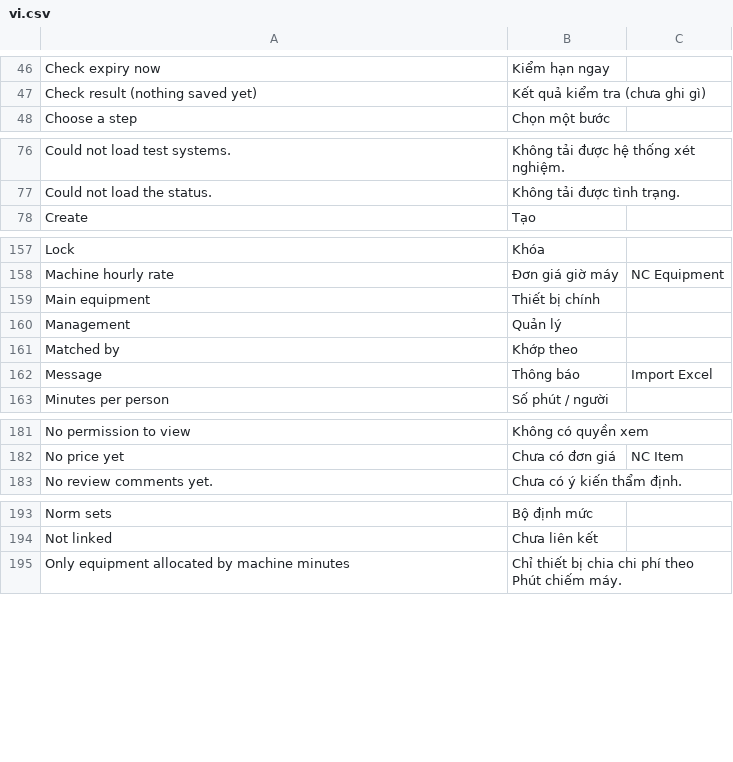
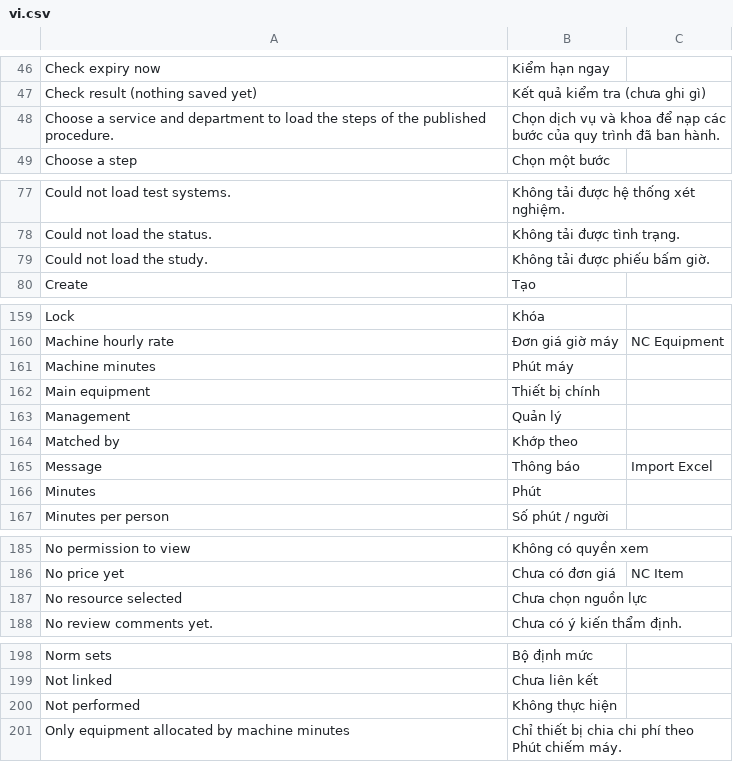
Before and after one commit to tiendj28-dotcom/normcore, a CSV file: normcore/translations/vi.csv, drawn as a sheet; only a part is shown, gaps mark what is left out; the diff covers the shown part only; the diff names each change by its address in the sheet, - before the commit and + after, or states it on an @@ line.

```diff
--- a/normcore/translations/vi.csv
+++ b/normcore/translations/vi.csv
+row 48: Choose a service and department to load the steps of the published procedure. | Chọn dịch vụ và khoa để nạp các bước của quy trình đã ban hành.
+row 79: Could not load the study. | Không tải được phiếu bấm giờ.
+row 161: Machine minutes | Phút máy
+row 166: Minutes | Phút
+row 187: No resource selected | Chưa chọn nguồn lực
+row 200: Not performed | Không thực hiện
```
Also changed, not shown: 4 added rows elsewhere in this file, 5 other files.
